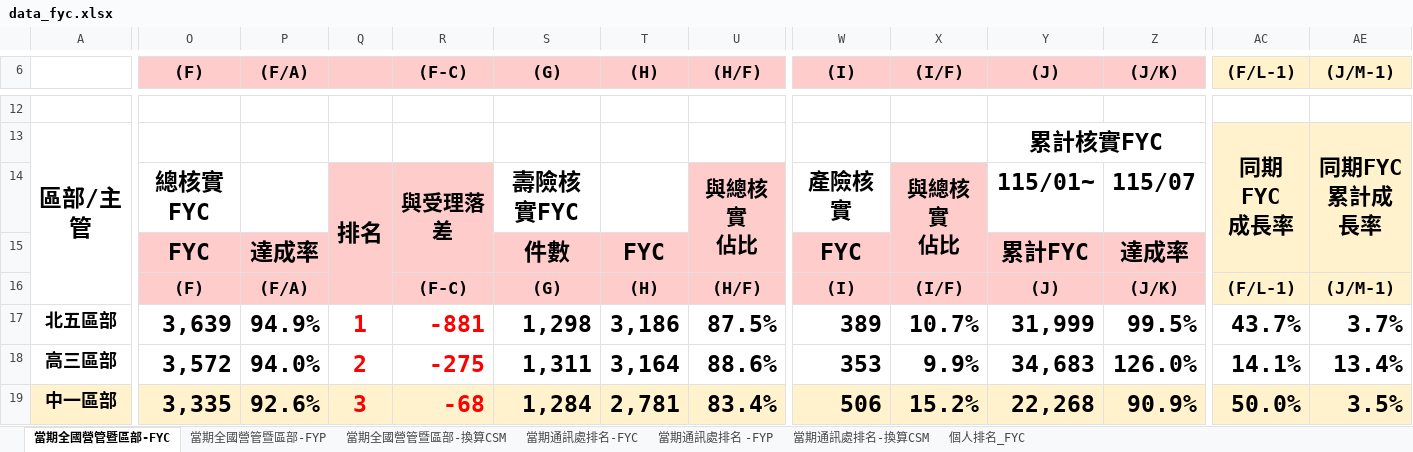
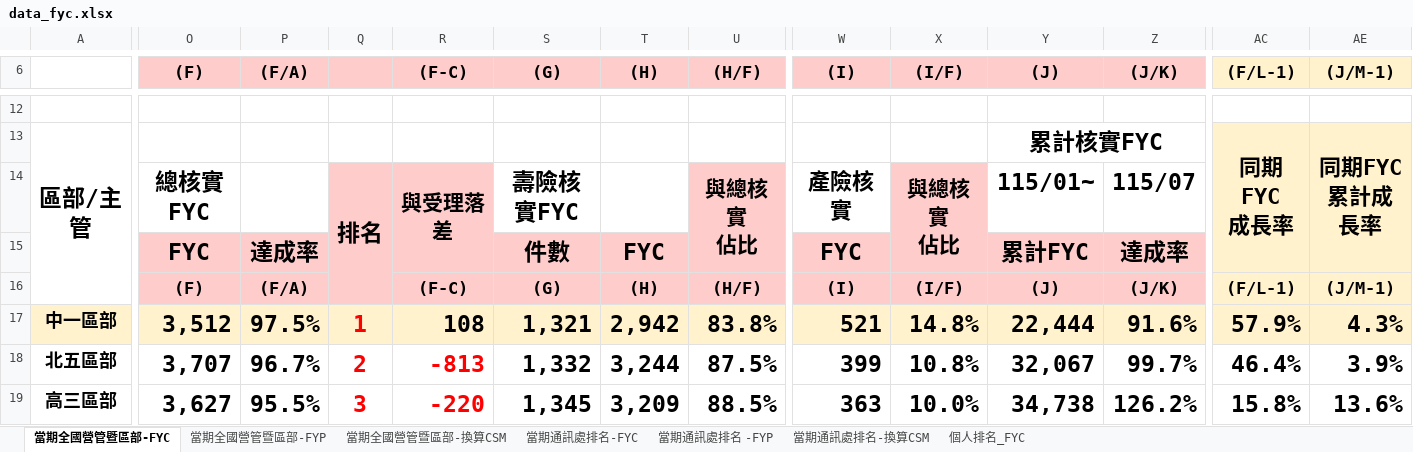
Before and after one commit to nehemiah1205/fubon-dashboard, an Excel workbook: data_fyc.xlsx, sheet 當期全國營管暨區部-FYC, drawn as a sheet; only a part is shown, gaps mark what is left out; values as stored, in another font and other column widths than the file's, no borders; charts and pictures and conditional formats not drawn; removed rows and columns are numbered as before the commit, all else as after; rows hold the shown columns only; the diff covers the shown part only; the diff names each change by its address in the sheet, - before the commit and + after, or states it on an @@ line.

```diff
--- a/data_fyc.xlsx (sheet 當期全國營管暨區部-FYC)
+++ b/data_fyc.xlsx (sheet 當期全國營管暨區部-FYC)
+row 17: 中一區部 | 3,512 | 97.5% | 1 | 108 | 1,321 | 2,942 | 83.8% | 521 | 14.8% | 22,444 | 91.6% | 57.9% | 4.3%
-O18 ((F)): 3,639
+O18 ((F)): 3,707
-P18 ((F/A)): 94.9%
+P18 ((F/A)): 96.7%
-Q18: 1
+Q18: 2
-R18 ((F-C)): -881
+R18 ((F-C)): -813
-S18 ((G)): 1,298
+S18 ((G)): 1,332
-T18 ((H)): 3,186
+T18 ((H)): 3,244
-W18 ((I)): 389
+W18 ((I)): 399
-X18 ((I/F)): 10.7%
+X18 ((I/F)): 10.8%
-Y18 ((J)): 31,999
+Y18 ((J)): 32,067
-Z18 ((J/K)): 99.5%
+Z18 ((J/K)): 99.7%
-AC18 ((F/L-1)): 43.7%
+AC18 ((F/L-1)): 46.4%
-AE18 ((J/M-1)): 3.7%
+AE18 ((J/M-1)): 3.9%
-O19 ((F)): 3,572
+O19 ((F)): 3,627
-P19 ((F/A)): 94.0%
+P19 ((F/A)): 95.5%
-Q19: 2
+Q19: 3
-R19 ((F-C)): -275
+R19 ((F-C)): -220
-S19 ((G)): 1,311
+S19 ((G)): 1,345
-T19 ((H)): 3,164
+T19 ((H)): 3,209
-U19 ((H/F)): 88.6%
+U19 ((H/F)): 88.5%
-W19 ((I)): 353
+W19 ((I)): 363
-X19 ((I/F)): 9.9%
+X19 ((I/F)): 10.0%
-Y19 ((J)): 34,683
+Y19 ((J)): 34,738
-Z19 ((J/K)): 126.0%
+Z19 ((J/K)): 126.2%
-AC19 ((F/L-1)): 14.1%
+AC19 ((F/L-1)): 15.8%
-AE19 ((J/M-1)): 13.4%
+AE19 ((J/M-1)): 13.6%
-row 19: 中一區部 | 3,335 | 92.6% | 3 | -68 | 1,284 | 2,781 | 83.4% | 506 | 15.2% | 22,268 | 90.9% | 50.0% | 3.5%
```
Also changed, not shown: 1 added row, 1 removed row, 248 edited cells and cell formats elsewhere in this sheet, sheet 個人排名_FYC, sheet 當期通訊處排名-FYC, sheet 當期通訊處排名-換算CSM, sheet 當期通訊處排名 -FYP, sheet 當期全國營管暨區部-換算CSM, sheet 當期全國營管暨區部-FYP, hidden cells, charts or pictures, data_kpi.xlsm.
